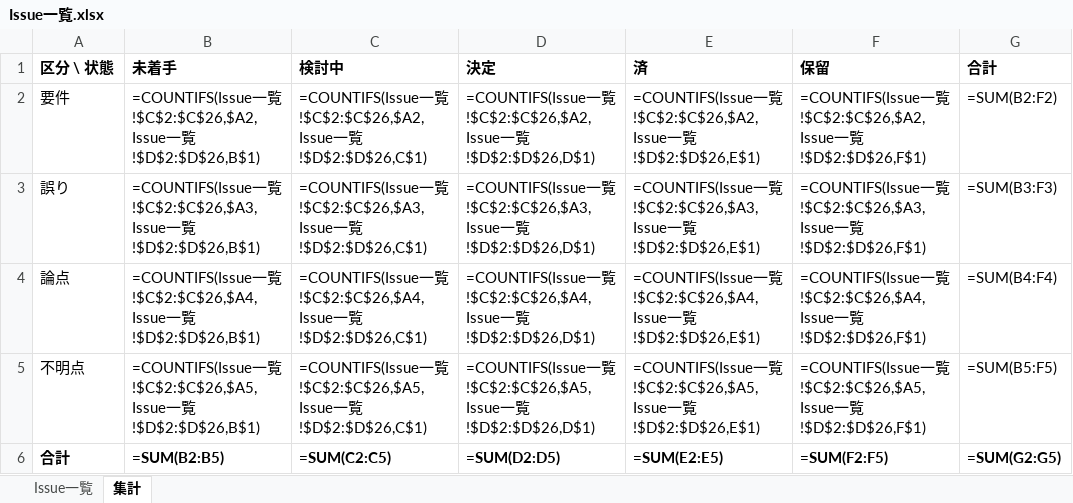
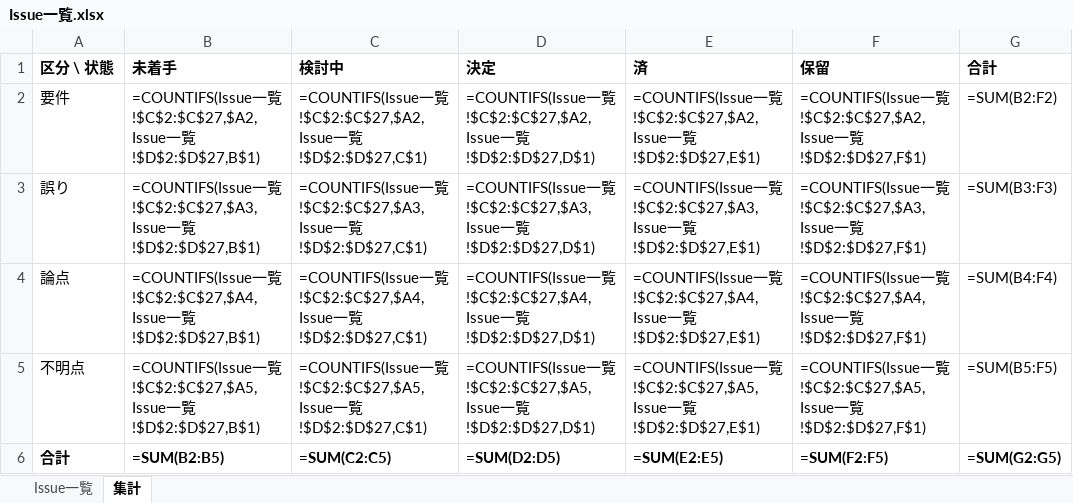
Before and after one commit to kazuchiiba/meeting-minutes-tool, an Excel workbook: docs/issue/Issue一覧.xlsx, sheet 集計, drawn as a sheet; values as stored, in another font and other column widths than the file's, no borders; formulas without a stored value are shown as written; the diff names each change by its address in the sheet, - before the commit and + after, or states it on an @@ line.

```diff
--- a/docs/issue/Issue一覧.xlsx (sheet 集計)
+++ b/docs/issue/Issue一覧.xlsx (sheet 集計)
-B2 (未着手): …一覧!$C$2:$C$26,$A2,Issue一覧!$D$2:$D$26,B$1)
+B2 (未着手): …一覧!$C$2:$C$27,$A2,Issue一覧!$D$2:$D$27,B$1)
-C2 (検討中): …一覧!$C$2:$C$26,$A2,Issue一覧!$D$2:$D$26,C$1)
+C2 (検討中): …一覧!$C$2:$C$27,$A2,Issue一覧!$D$2:$D$27,C$1)
-D2 (決定): …一覧!$C$2:$C$26,$A2,Issue一覧!$D$2:$D$26,D$1)
+D2 (決定): …一覧!$C$2:$C$27,$A2,Issue一覧!$D$2:$D$27,D$1)
-E2 (済): …一覧!$C$2:$C$26,$A2,Issue一覧!$D$2:$D$26,E$1)
+E2 (済): …一覧!$C$2:$C$27,$A2,Issue一覧!$D$2:$D$27,E$1)
-F2 (保留): …一覧!$C$2:$C$26,$A2,Issue一覧!$D$2:$D$26,F$1)
+F2 (保留): …一覧!$C$2:$C$27,$A2,Issue一覧!$D$2:$D$27,F$1)
-B3 (未着手): …一覧!$C$2:$C$26,$A3,Issue一覧!$D$2:$D$26,B$1)
+B3 (未着手): …一覧!$C$2:$C$27,$A3,Issue一覧!$D$2:$D$27,B$1)
-C3 (検討中): …一覧!$C$2:$C$26,$A3,Issue一覧!$D$2:$D$26,C$1)
+C3 (検討中): …一覧!$C$2:$C$27,$A3,Issue一覧!$D$2:$D$27,C$1)
-D3 (決定): …一覧!$C$2:$C$26,$A3,Issue一覧!$D$2:$D$26,D$1)
+D3 (決定): …一覧!$C$2:$C$27,$A3,Issue一覧!$D$2:$D$27,D$1)
-E3 (済): …一覧!$C$2:$C$26,$A3,Issue一覧!$D$2:$D$26,E$1)
+E3 (済): …一覧!$C$2:$C$27,$A3,Issue一覧!$D$2:$D$27,E$1)
-F3 (保留): …一覧!$C$2:$C$26,$A3,Issue一覧!$D$2:$D$26,F$1)
+F3 (保留): …一覧!$C$2:$C$27,$A3,Issue一覧!$D$2:$D$27,F$1)
-B4 (未着手): …一覧!$C$2:$C$26,$A4,Issue一覧!$D$2:$D$26,B$1)
+B4 (未着手): …一覧!$C$2:$C$27,$A4,Issue一覧!$D$2:$D$27,B$1)
-C4 (検討中): …一覧!$C$2:$C$26,$A4,Issue一覧!$D$2:$D$26,C$1)
+C4 (検討中): …一覧!$C$2:$C$27,$A4,Issue一覧!$D$2:$D$27,C$1)
-D4 (決定): …一覧!$C$2:$C$26,$A4,Issue一覧!$D$2:$D$26,D$1)
+D4 (決定): …一覧!$C$2:$C$27,$A4,Issue一覧!$D$2:$D$27,D$1)
-E4 (済): …一覧!$C$2:$C$26,$A4,Issue一覧!$D$2:$D$26,E$1)
+E4 (済): …一覧!$C$2:$C$27,$A4,Issue一覧!$D$2:$D$27,E$1)
-F4 (保留): …一覧!$C$2:$C$26,$A4,Issue一覧!$D$2:$D$26,F$1)
+F4 (保留): …一覧!$C$2:$C$27,$A4,Issue一覧!$D$2:$D$27,F$1)
-B5 (未着手): …一覧!$C$2:$C$26,$A5,Issue一覧!$D$2:$D$26,B$1)
+B5 (未着手): …一覧!$C$2:$C$27,$A5,Issue一覧!$D$2:$D$27,B$1)
-C5 (検討中): …一覧!$C$2:$C$26,$A5,Issue一覧!$D$2:$D$26,C$1)
+C5 (検討中): …一覧!$C$2:$C$27,$A5,Issue一覧!$D$2:$D$27,C$1)
-D5 (決定): …一覧!$C$2:$C$26,$A5,Issue一覧!$D$2:$D$26,D$1)
+D5 (決定): …一覧!$C$2:$C$27,$A5,Issue一覧!$D$2:$D$27,D$1)
-E5 (済): …一覧!$C$2:$C$26,$A5,Issue一覧!$D$2:$D$26,E$1)
+E5 (済): …一覧!$C$2:$C$27,$A5,Issue一覧!$D$2:$D$27,E$1)
-F5 (保留): …一覧!$C$2:$C$26,$A5,Issue一覧!$D$2:$D$26,F$1)
+F5 (保留): …一覧!$C$2:$C$27,$A5,Issue一覧!$D$2:$D$27,F$1)
```
Also changed, not shown: sheet Issue一覧, docs/verification/テスト結果一覧.xlsx, setting/setting.xlsx, 4 other files.
